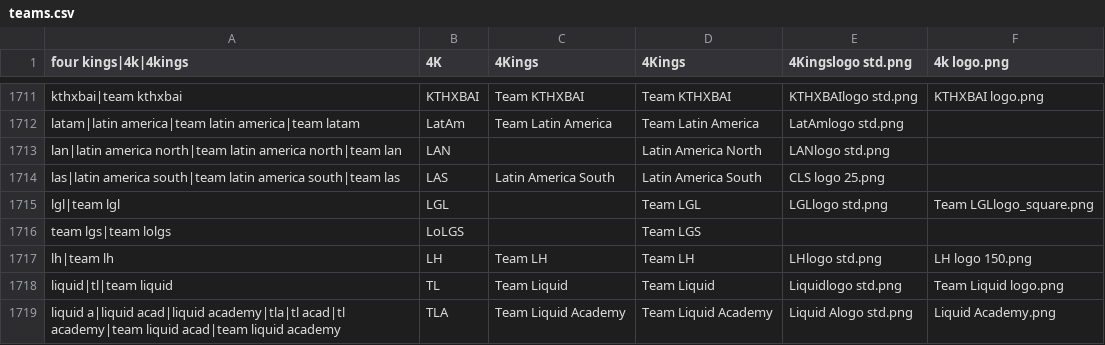
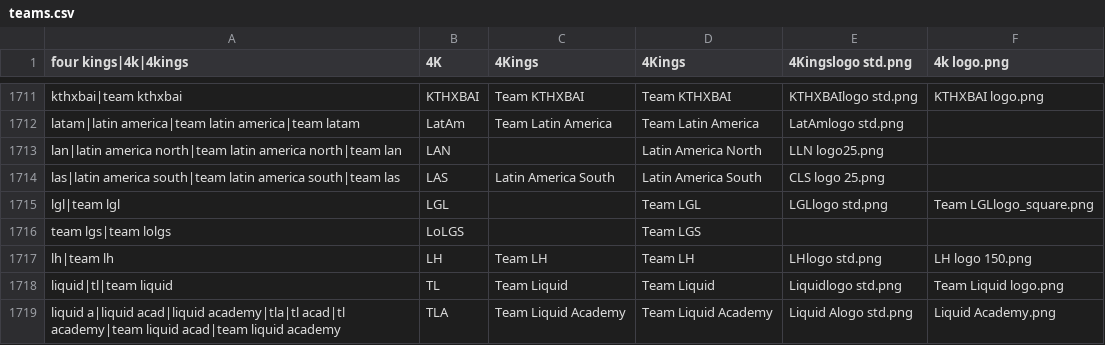
Before and after one commit to dominguesmarco/MediaWiki-TeamParserFunction, a CSV file: teams.csv, drawn as a sheet; only a part is shown, gaps mark what is left out.

Commit message:
Fixed LLN logo

```diff
--- a/teams.csv
+++ b/teams.csv
@@ -1712,3 +1712,3 @@ kthxbai|team kthxbai,KTHXBAI,Team KTHXBAI,Team KTHXBAI,KTHXBAIlogo std.png,KTHXB
 latam|latin america|team latin america|team latam,LatAm,Team Latin America,Team Latin America,LatAmlogo std.png,
-lan|latin america north|team latin america north|team lan,LAN,,Latin America North,LANlogo std.png,
+lan|latin america north|team latin america north|team lan,LAN,,Latin America North,LLN logo25.png,
 las|latin america south|team latin america south|team las,LAS,Latin America South,Latin America South,CLS logo 25.png,
```
